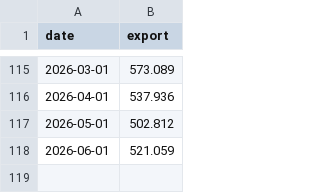
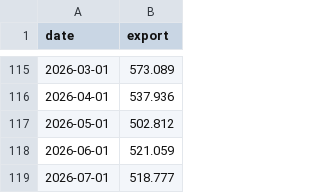
Before and after one commit to njrkorea-bot/Gas-trading, a CSV file: lng_exports.csv, drawn as a sheet; only a part is shown, gaps mark what is left out; the diff names each change by its address in the sheet, - before the commit and + after, or states it on an @@ line.

```diff
--- a/lng_exports.csv
+++ b/lng_exports.csv
+row 119: 2026-07-01 | 518.777
```
Also changed, not shown: henry_hub_10y.csv, 1 other file.
